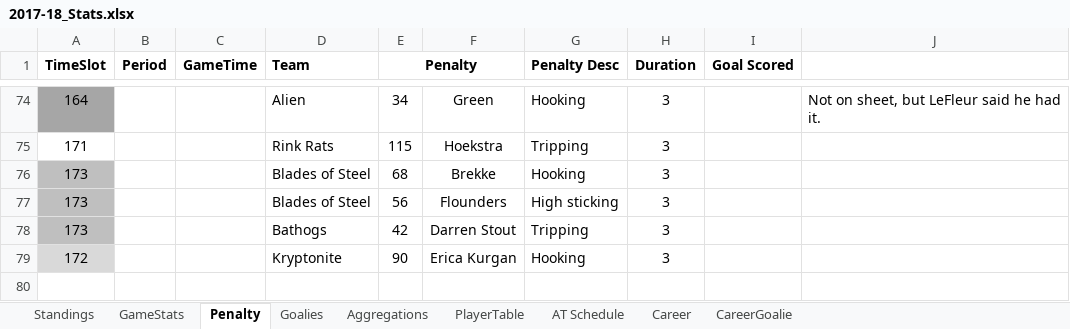
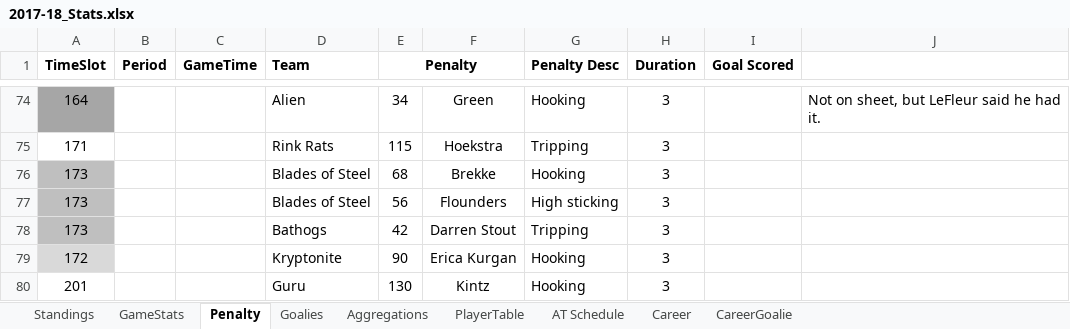
Before and after one commit to THansenite/DMAH5, an Excel workbook: 2017-18_Stats.xlsx, sheet Penalty, drawn as a sheet; only a part is shown, gaps mark what is left out; values as stored, in another font and other column widths than the file's, no borders; conditional formats not drawn; the diff names each change by its address in the sheet, - before the commit and + after, or states it on an @@ line.

```diff
--- a/2017-18_Stats.xlsx (sheet Penalty)
+++ b/2017-18_Stats.xlsx (sheet Penalty)
+row 80: 201 |  |  | Guru | 130 | Kintz | Hooking | 3
```
Also changed, not shown: sheet Career, sheet Standings, sheet Goalies, sheet Aggregations, 2 other files.
